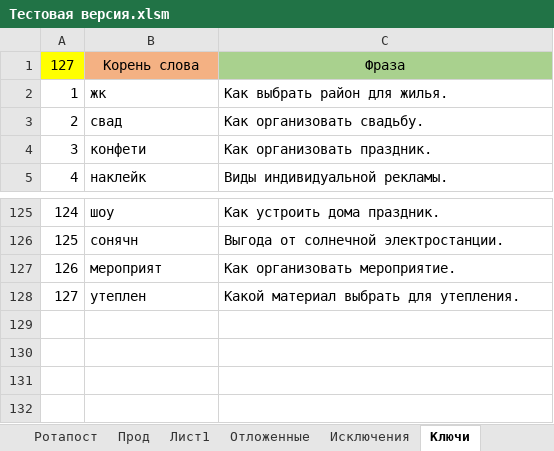
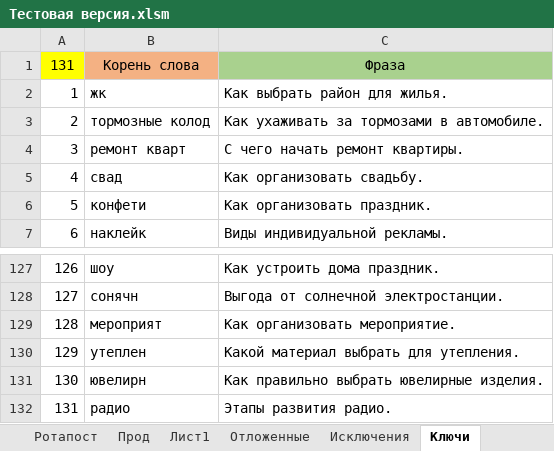
Before and after one commit to Goodron1981/MyMacros-master, an Excel workbook: Тестовая версия.xlsm, sheet Ключи, drawn as a sheet; only a part is shown, gaps mark what is left out; values as stored, in another font and other column widths than the file's, no borders; the diff names each change by its address in the sheet, - before the commit and + after, or states it on an @@ line.

```diff
--- a/Тестовая версия.xlsm (sheet Ключи)
+++ b/Тестовая версия.xlsm (sheet Ключи)
@@ column A renumbered between rows 1 and 130 @@
+row 3: 2 | тормозные колод | Как ухаживать за тормозами в автомобиле.
+row 4: 3 | ремонт кварт | С чего начать ремонт квартиры.
+row 131: 130 | ювелирн | Как правильно выбрать ювелирные изделия.
+row 132: 131 | радио | Этапы развития радио.
```
Also changed, not shown: sheet Ротапост, sheet Прод, sheet Лист1, sheet Исключения, sheet Отложенные.
